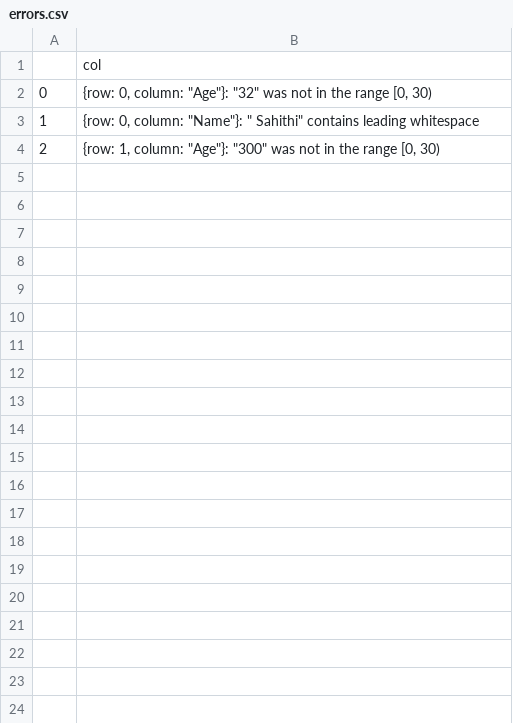
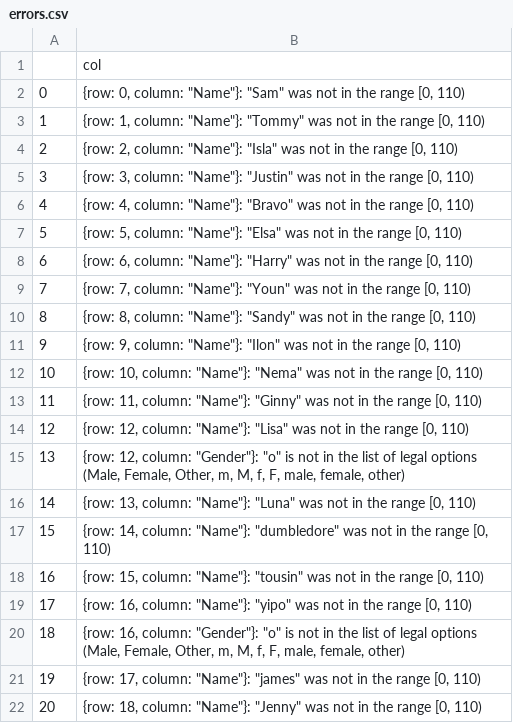
Before and after one commit to Sahithi-Venkatesan/Flexible-File-Upload-and-Validation-rule-engine, a CSV file: UI/errors.csv, drawn as a sheet.

```diff
--- a/UI/errors.csv
+++ b/UI/errors.csv
@@ -1,4 +1,22 @@
 ,col
-0,"{row: 0, column: ""Age""}: ""32"" was not in the range [0, 30)"
-1,"{row: 0, column: ""Name""}: ""    Sahithi"" contains leading whitespace"
-2,"{row: 1, column: ""Age""}: ""300"" was not in the range [0, 30)"
+0,"{row: 0, column: ""Name""}: ""Sam"" was not in the range [0, 110)"
+1,"{row: 1, column: ""Name""}: ""Tommy"" was not in the range [0, 110)"
+2,"{row: 2, column: ""Name""}: ""Isla"" was not in the range [0, 110)"
+3,"{row: 3, column: ""Name""}: ""Justin"" was not in the range [0, 110)"
+4,"{row: 4, column: ""Name""}: ""Bravo"" was not in the range [0, 110)"
+5,"{row: 5, column: ""Name""}: ""Elsa"" was not in the range [0, 110)"
+6,"{row: 6, column: ""Name""}: ""Harry"" was not in the range [0, 110)"
+7,"{row: 7, column: ""Name""}: ""Youn"" was not in the range [0, 110)"
+8,"{row: 8, column: ""Name""}: ""Sandy"" was not in the range [0, 110)"
+9,"{row: 9, column: ""Name""}: ""Ilon"" was not in the range [0, 110)"
+10,"{row: 10, column: ""Name""}: ""Nema"" was not in the range [0, 110)"
+11,"{row: 11, column: ""Name""}: ""Ginny"" was not in the range [0, 110)"
+12,"{row: 12, column: ""Name""}: ""Lisa"" was not in the range [0, 110)"
+13,"{row: 12, column: ""Gender""}: ""o"" is not in the list of legal options (Male, Female, Other, m, M, f, F, male, female, other)"
+14,"{row: 13, column: ""Name""}: ""Luna"" was not in the range [0, 110)"
+15,"{row: 14, column: ""Name""}: ""dumbledore"" was not in the range [0, 110)"
+16,"{row: 15, column: ""Name""}: ""tousin"" was not in the range [0, 110)"
+17,"{row: 16, column: ""Name""}: ""yipo"" was not in the range [0, 110)"
+18,"{row: 16, column: ""Gender""}: ""o"" is not in the list of legal options (Male, Female, Other, m, M, f, F, male, female, other)"
+19,"{row: 17, column: ""Name""}: ""james"" was not in the range [0, 110)"
+20,"{row: 18, column: ""Name""}: ""Jenny"" was not in the range [0, 110)"
```
Also changed, not shown: UI/static/errors.csv, 18 other files.
